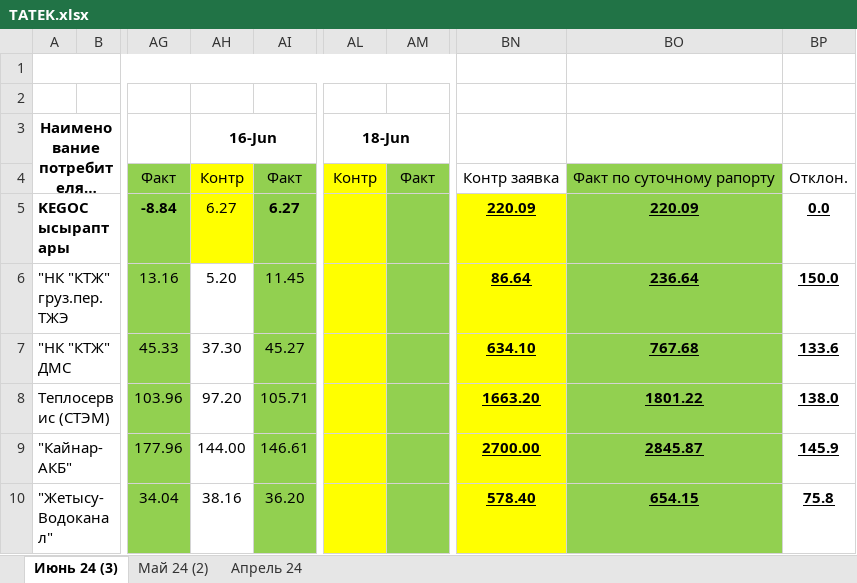
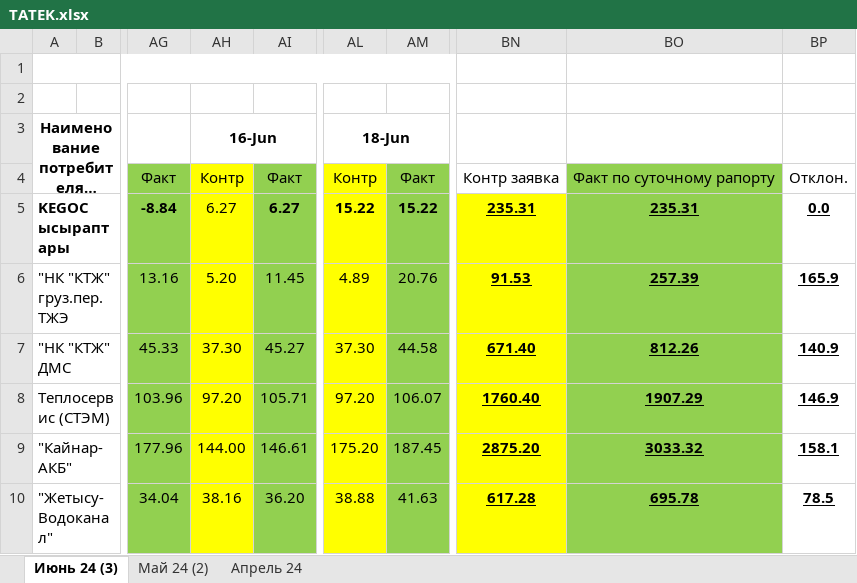
Before and after one commit to JustMrE/Meter, an Excel workbook: DB/временно/TATEK.xlsx, sheet Июнь 24 (3), drawn as a sheet; only a part is shown, gaps mark what is left out; long unchanged cells end in …; values as stored, in another font and other column widths than the file's, no borders; the diff covers the shown part only; the diff names each change by its address in the sheet, - before the commit and + after, or states it on an @@ line.

```diff
--- a/DB/временно/TATEK.xlsx (sheet Июнь 24 (3))
+++ b/DB/временно/TATEK.xlsx (sheet Июнь 24 (3))
-AL5 (18-Jun): (empty)
+AL5 (18-Jun): 15.22
-AM5: (empty)
+AM5: 15.22
-BN5: 220.09
+BN5: 235.31
-BO5: 220.09
+BO5: 235.31
-AH6:AH10 fill: none
+AH6:AH10 fill: #FFFF00
-AL6 (18-Jun): (empty)
+AL6 (18-Jun): 4.89
-AM6: (empty)
+AM6: 20.76
-BN6: 86.64
+BN6: 91.53
-BO6: 236.64
+BO6: 257.39
-BP6: 150.0
+BP6: 165.9
-AL7 (18-Jun): (empty)
+AL7 (18-Jun): 37.30
-AM7: (empty)
+AM7: 44.58
-BN7: 634.10
+BN7: 671.40
-BO7: 767.68
+BO7: 812.26
-BP7: 133.6
+BP7: 140.9
-AL8 (18-Jun): (empty)
+AL8 (18-Jun): 97.20
-AM8: (empty)
+AM8: 106.07
-BN8: 1663.20
+BN8: 1760.40
-BO8: 1801.22
+BO8: 1907.29
-BP8: 138.0
+BP8: 146.9
-AL9 (18-Jun): (empty)
+AL9 (18-Jun): 175.20
-AM9: (empty)
+AM9: 187.45
-BN9: 2700.00
+BN9: 2875.20
-BO9: 2845.87
+BO9: 3033.32
-BP9: 145.9
+BP9: 158.1
-AL10 (18-Jun): (empty)
+AL10 (18-Jun): 38.88
-AM10: (empty)
+AM10: 41.63
-BN10: 578.40
+BN10: 617.28
-BO10: 654.15
+BO10: 695.78
-BP10: 75.8
+BP10: 78.5
```
Also changed, not shown: 85 edited cells and cell formats elsewhere in this sheet, hidden cells, 16 other files.
